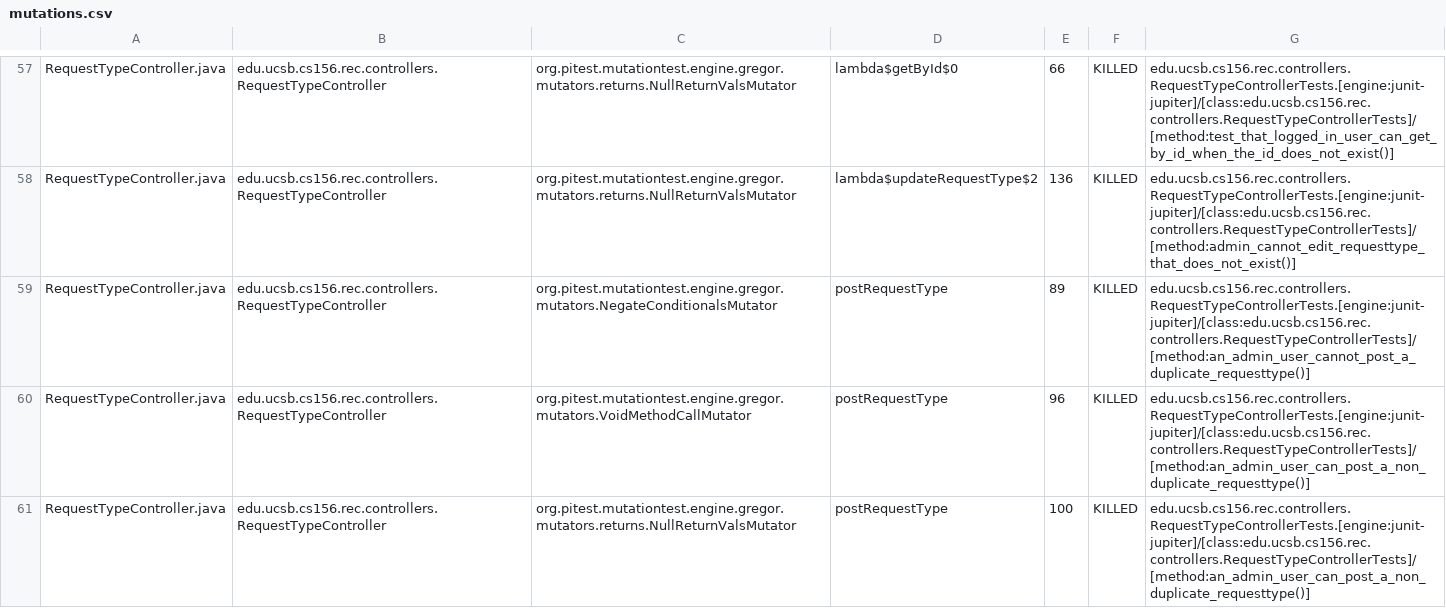
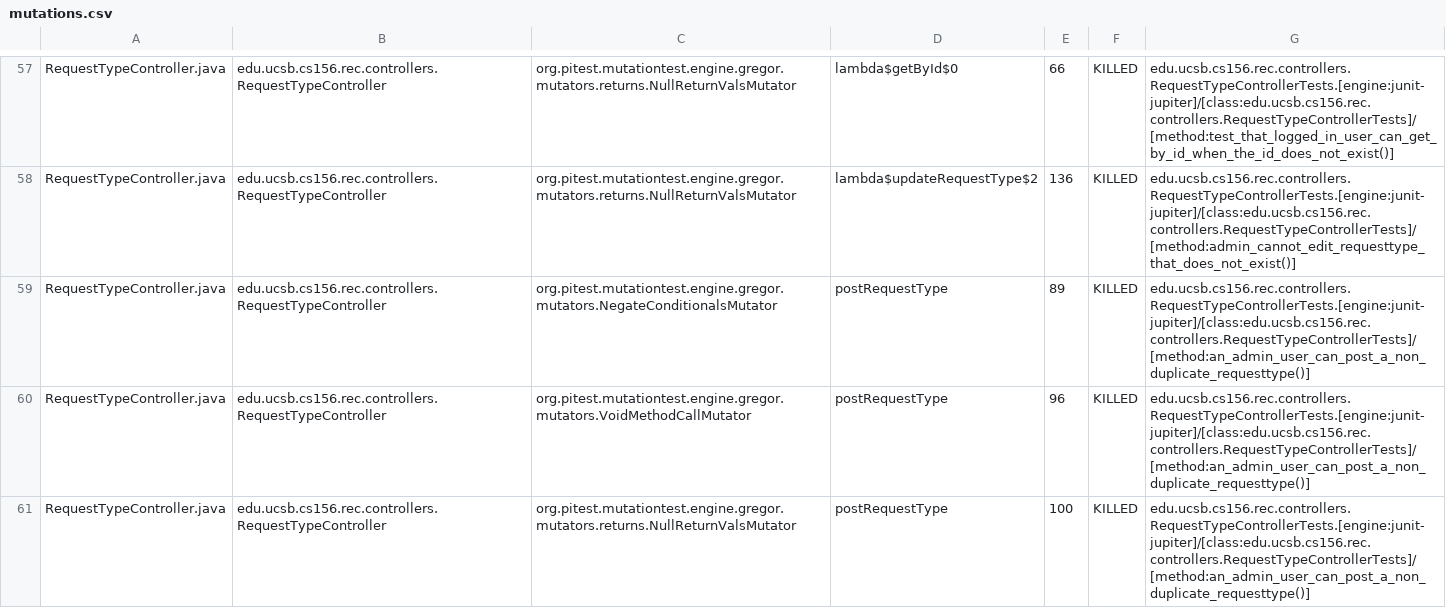
Before and after one commit to ucsb-cs156-s25/proj-rec-s25-16, a CSV file: prs/48/pitest/mutations.csv, drawn as a sheet; only a part is shown, gaps mark what is left out; the diff covers the shown part only.

Commit message:
Deploying to gh-pages from @ ucsb-cs156-s25/proj-rec-s25-16@cac1b309b7bd7e6846012f2d7d67159a5c71f621 🚀

```diff
--- a/prs/48/pitest/mutations.csv
+++ b/prs/48/pitest/mutations.csv
@@ -58,3 +58,3 @@ RequestTypeController.java,edu.ucsb.cs156.rec.controllers.RequestTypeController,
 RequestTypeController.java,edu.ucsb.cs156.rec.controllers.RequestTypeController,org.pitest.mutationtest.engine.gregor.mutators.returns.NullReturnValsMutator,lambda$updateRequestType$2,136,KILLED,edu.ucsb.cs156.rec.controllers.RequestTypeControllerTests.[engine:junit-jupiter]/[class:edu.ucsb.cs156.rec.controllers.RequestTypeControllerTests]/[method:admin_cannot_edit_requesttype_that_does_not_exist()]
-RequestTypeController.java,edu.ucsb.cs156.rec.controllers.RequestTypeController,org.pitest.mutationtest.engine.gregor.mutators.NegateConditionalsMutator,postRequestType,89,KILLED,edu.ucsb.cs156.rec.controllers.RequestTypeControllerTests.[engine:junit-jupiter]/[class:edu.ucsb.cs156.rec.controllers.RequestTypeControllerTests]/[method:an_admin_user_cannot_post_a_duplicate_requesttype()]
+RequestTypeController.java,edu.ucsb.cs156.rec.controllers.RequestTypeController,org.pitest.mutationtest.engine.gregor.mutators.NegateConditionalsMutator,postRequestType,89,KILLED,edu.ucsb.cs156.rec.controllers.RequestTypeControllerTests.[engine:junit-jupiter]/[class:edu.ucsb.cs156.rec.controllers.RequestTypeControllerTests]/[method:an_admin_user_can_post_a_non_duplicate_requesttype()]
 RequestTypeController.java,edu.ucsb.cs156.rec.controllers.RequestTypeController,org.pitest.mutationtest.engine.gregor.mutators.VoidMethodCallMutator,postRequestType,96,KILLED,edu.ucsb.cs156.rec.controllers.RequestTypeControllerTests.[engine:junit-jupiter]/[class:edu.ucsb.cs156.rec.controllers.RequestTypeControllerTests]/[method:an_admin_user_can_post_a_non_duplicate_requesttype()]
```
Also changed, not shown: 14 edited cells elsewhere in this file, 10 other files.
